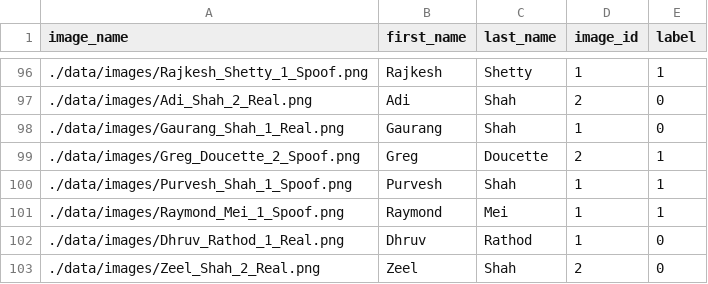
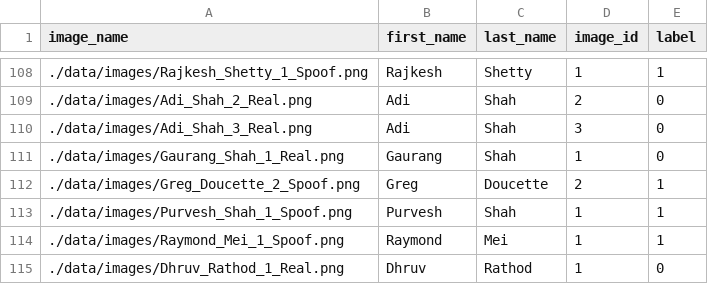
Before and after one commit to anerishah7/AntiSpoofingDetection, a CSV file: data/combined_images.csv, drawn as a sheet; only a part is shown, gaps mark what is left out; the shorter side is filled out with more unchanged rows; the diff covers the shown part only.

```diff
--- a/data/combined_images.csv
+++ b/data/combined_images.csv
@@ -97,2 +109,3 @@ image_name,first_name,last_name,image_id,label
 ./data/images/Adi_Shah_2_Real.png,Adi,Shah,2,0
+./data/images/Adi_Shah_3_Real.png,Adi,Shah,3,0
 ./data/images/Gaurang_Shah_1_Real.png,Gaurang,Shah,1,0
```
Also changed, not shown: 17 added rows elsewhere in this file, 6 other files.
